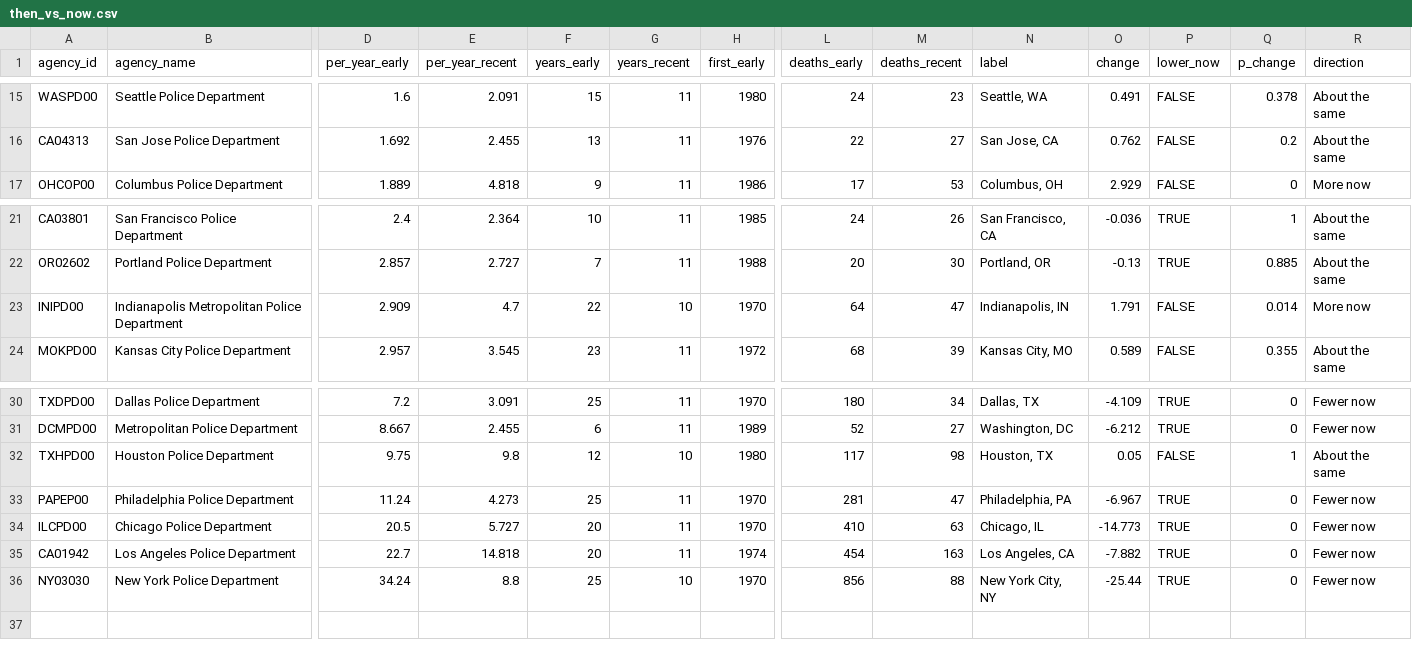
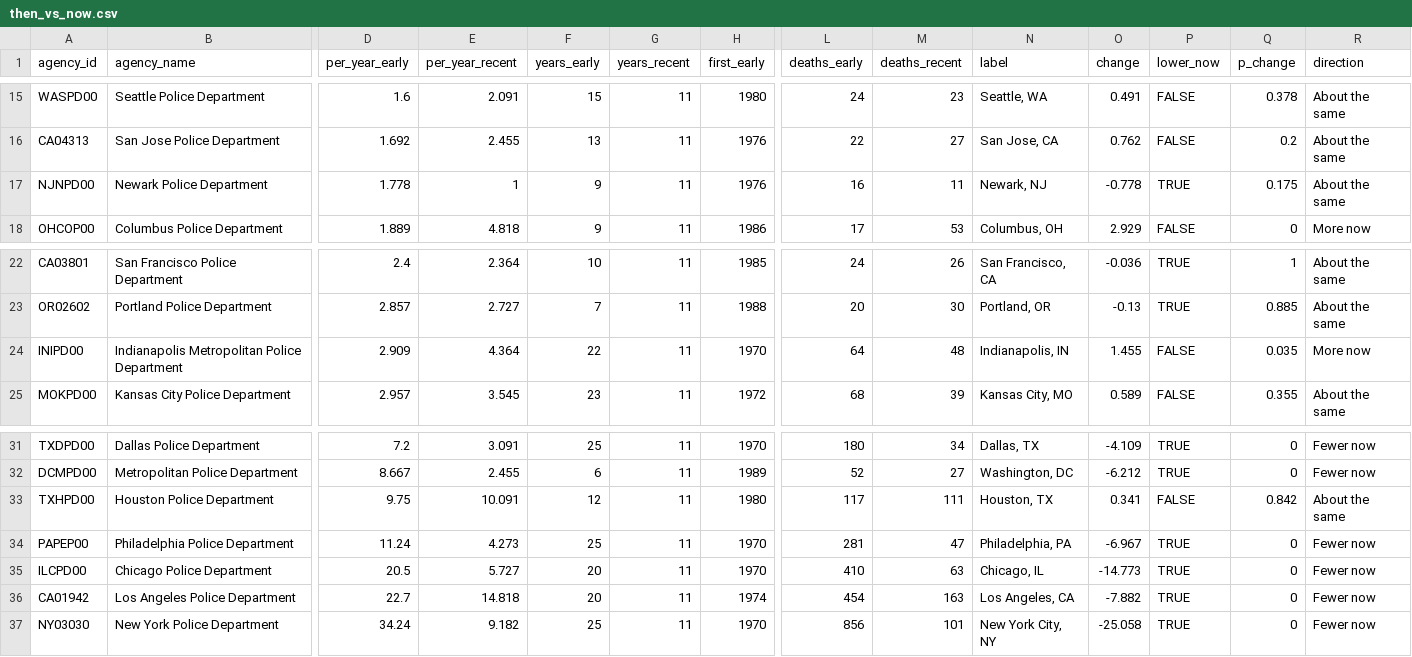
Before and after one commit to jnixy/agency-level-fatal-OIS, a CSV file: output/tables/then_vs_now.csv, drawn as a sheet; only a part is shown, gaps mark what is left out; addresses are those after the commit; rows hold the shown columns only; the diff names each change by its address in the sheet, - before the commit and + after, or states it on an @@ line.

```diff
--- a/output/tables/then_vs_now.csv
+++ b/output/tables/then_vs_now.csv
+row 17: NJNPD00 | Newark Police Department | 1.778 | 1 | 9 | 11 | 1976 | 16 | 11 | Newark, NJ | -0.778 | TRUE | 0.175 | About the same
-E24 (per_year_recent): 4.7
+E24 (per_year_recent): 4.364
-G24 (years_recent): 10
+G24 (years_recent): 11
-M24 (deaths_recent): 47
+M24 (deaths_recent): 48
-O24 (change): 1.791
+O24 (change): 1.455
-Q24 (p_change): 0.014
+Q24 (p_change): 0.035
-E33 (per_year_recent): 9.8
+E33 (per_year_recent): 10.091
-G33 (years_recent): 10
+G33 (years_recent): 11
-M33 (deaths_recent): 98
+M33 (deaths_recent): 111
-O33 (change): 0.05
+O33 (change): 0.341
-Q33 (p_change): 1
+Q33 (p_change): 0.842
-E37 (per_year_recent): 8.8
+E37 (per_year_recent): 9.182
-G37 (years_recent): 10
+G37 (years_recent): 11
-M37 (deaths_recent): 88
+M37 (deaths_recent): 101
-O37 (change): -25.44
+O37 (change): -25.058
```
Also changed, not shown: output/tables/era_ratio_sensitivity.csv, output/tables/shr_benchmark.csv, 11 other files.
